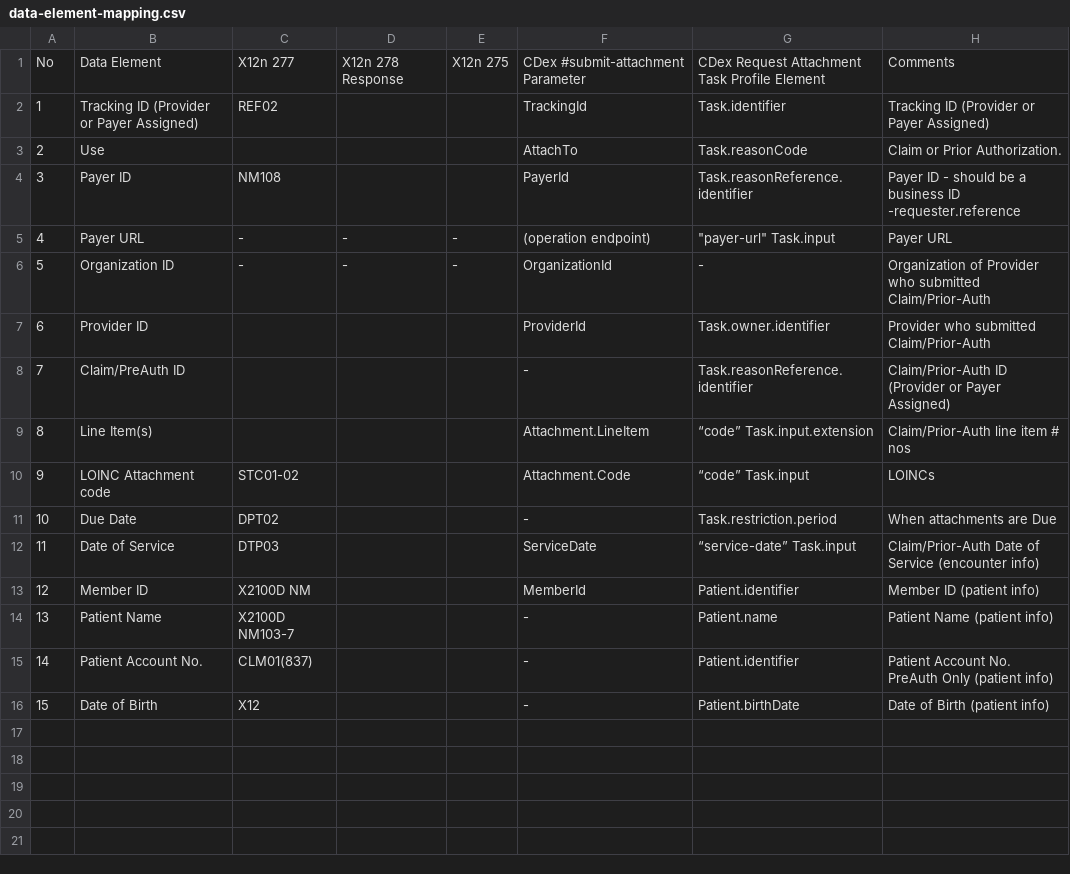
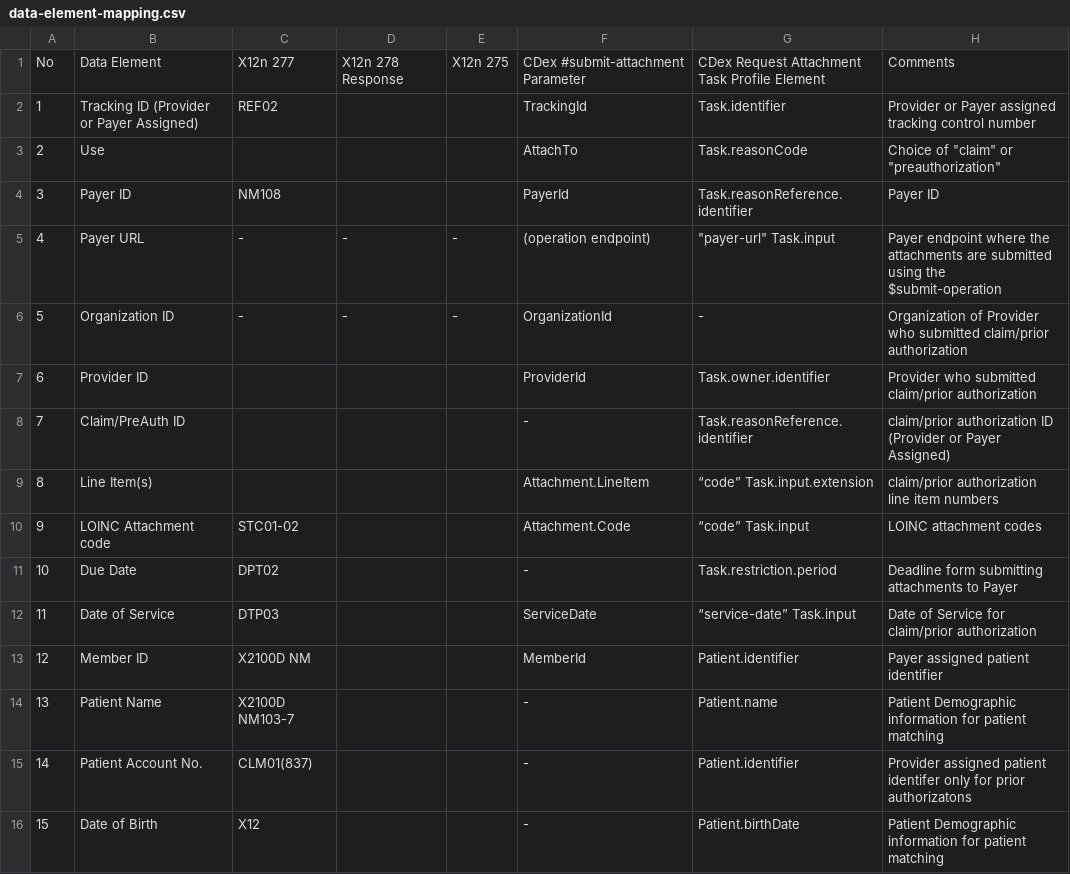
Before and after one commit to HL7/davinci-ecdx, a CSV file: input/images/data-element-mapping.csv, drawn as a sheet.

Commit message:
qa tables and OperationDefinition

```diff
--- a/input/images/data-element-mapping.csv
+++ b/input/images/data-element-mapping.csv
@@ -1,16 +1,16 @@
 No,Data Element,X12n 277,X12n 278 Response,X12n 275,CDex #submit-attachment Parameter,CDex Request Attachment Task Profile Element,Comments
-1,Tracking ID (Provider or Payer Assigned),REF02,,,TrackingId,Task.identifier,Tracking ID (Provider or Payer Assigned)
-2,Use,,,,AttachTo,Task.reasonCode,Claim or Prior Authorization.
-3,Payer ID,NM108,,,PayerId,Task.reasonReference.identifier,Payer ID - should be a business ID -requester.reference
-4,Payer URL,-,-,-,(operation endpoint),"""payer-url"" Task.input",Payer URL
-5,Organization ID,-,-,-,OrganizationId,-,Organization of Provider who submitted Claim/Prior-Auth
-6,Provider ID,,,,ProviderId,Task.owner.identifier,Provider who submitted Claim/Prior-Auth
-7,Claim/PreAuth ID,,,,-,Task.reasonReference.identifier,Claim/Prior-Auth ID (Provider or Payer Assigned)
-8,Line Item(s),,,,Attachment.LineItem,“code” Task.input.extension,Claim/Prior-Auth line item # nos
-9,LOINC Attachment code,STC01-02,,,Attachment.Code,“code” Task.input ,LOINCs
-10,Due Date,DPT02,,,-,Task.restriction.period,When attachments are Due
-11,Date of Service,DTP03,,,ServiceDate,“service-date” Task.input ,Claim/Prior-Auth Date of Service (encounter info)
-12,Member ID,X2100D NM,,,MemberId,Patient.identifier,Member ID (patient info)
-13,Patient Name,X2100D NM103-7,,,-,Patient.name,Patient Name (patient info)
-14,Patient Account No.,CLM01(837),,,-,Patient.identifier,Patient Account No. PreAuth Only (patient info)
-15,Date of Birth,X12,,,-,Patient.birthDate,Date of Birth (patient info)
+1,Tracking ID (Provider or Payer Assigned),REF02,,,TrackingId,Task.identifier,Provider or Payer assigned tracking control number
+2,Use,,,,AttachTo,Task.reasonCode,"Choice of ""claim"" or ""preauthorization"""
+3,Payer ID,NM108,,,PayerId,Task.reasonReference.identifier,Payer ID
+4,Payer URL,-,-,-,(operation endpoint),"""payer-url"" Task.input",Payer endpoint where the attachments are submitted using the $submit-operation
+5,Organization ID,-,-,-,OrganizationId,-,Organization of Provider who submitted claim/prior authorization
+6,Provider ID,,,,ProviderId,Task.owner.identifier,Provider who submitted claim/prior authorization
+7,Claim/PreAuth ID,,,,-,Task.reasonReference.identifier,claim/prior authorization ID (Provider or Payer Assigned)
+8,Line Item(s),,,,Attachment.LineItem,“code” Task.input.extension,claim/prior authorization line item numbers
+9,LOINC Attachment code,STC01-02,,,Attachment.Code,“code” Task.input ,LOINC attachment codes
+10,Due Date,DPT02,,,-,Task.restriction.period,Deadline form submitting  attachments  to  Payer
+11,Date of Service,DTP03,,,ServiceDate,“service-date” Task.input ,Date of Service for claim/prior authorization
+12,Member ID,X2100D NM,,,MemberId,Patient.identifier,Payer assigned patient identifier
+13,Patient Name,X2100D NM103-7,,,-,Patient.name,Patient Demographic information for patient matching
+14,Patient Account No.,CLM01(837),,,-,Patient.identifier,Provider assigned patient identifer only for prior authorizatons
+15,Date of Birth,X12,,,-,Patient.birthDate,Patient Demographic information for patient matching
```
Also changed, not shown: 8 other files.
